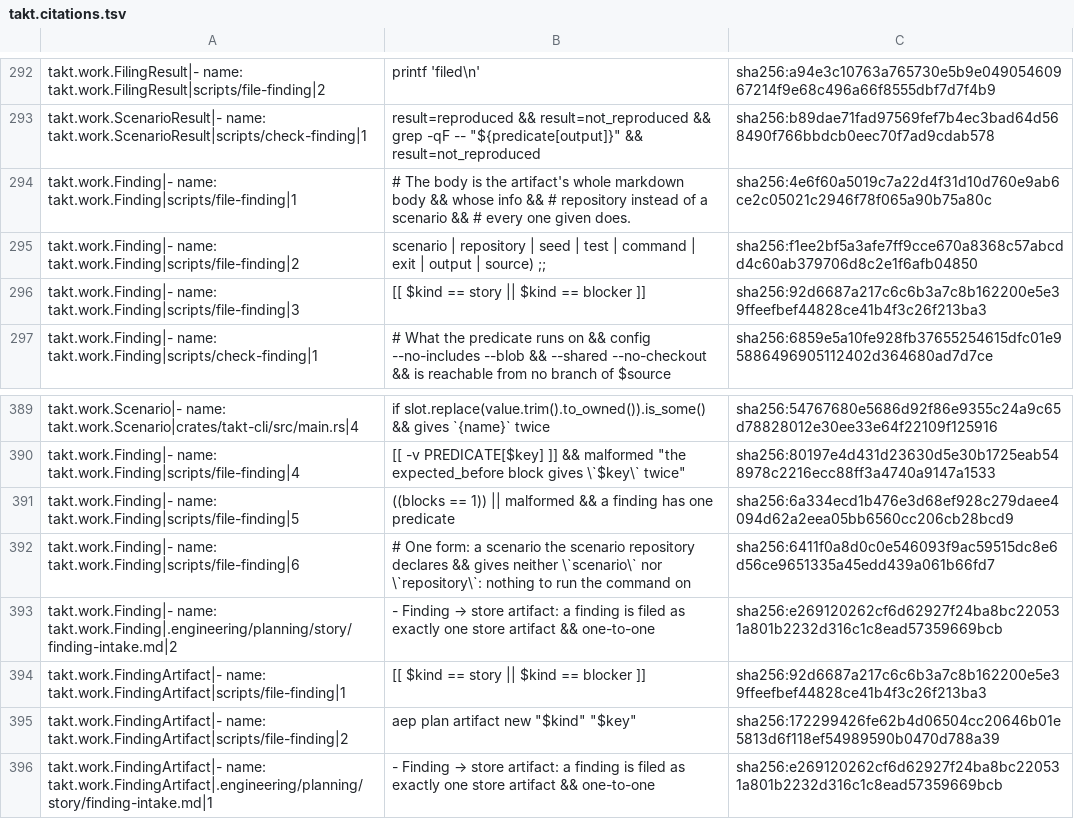
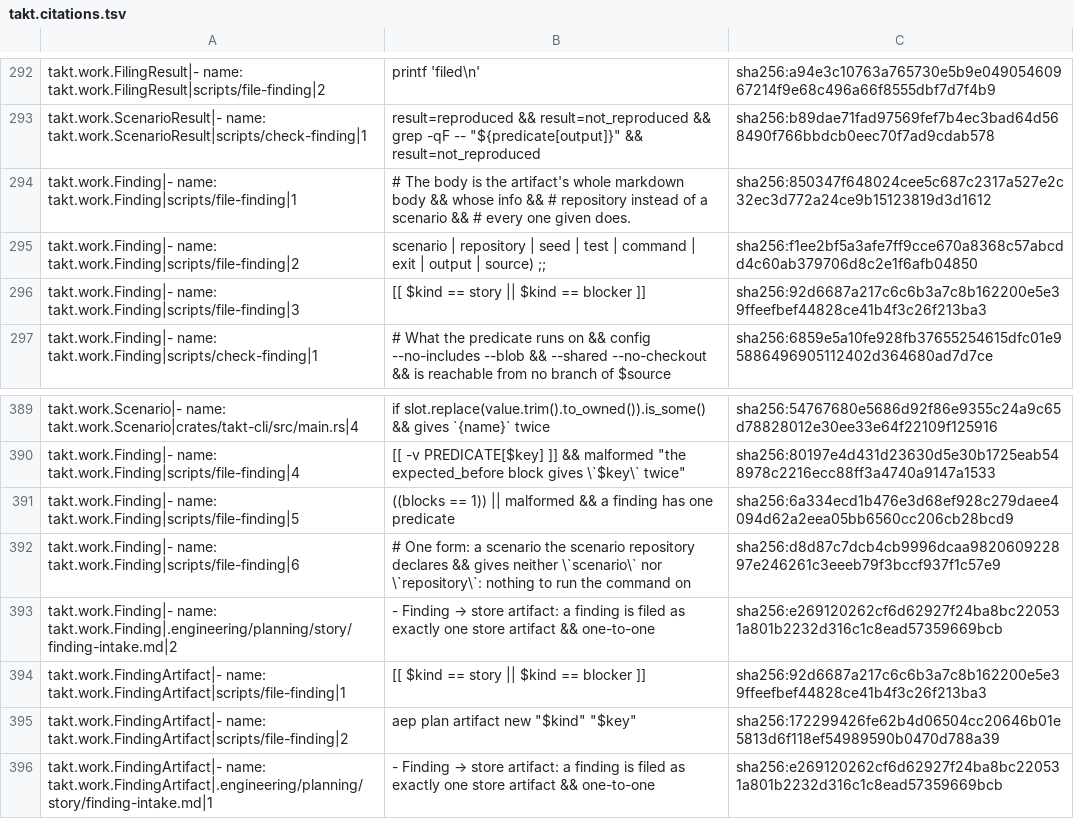
Before and after one commit to beyond10x/takt, a TSV file: ess/domains/takt.citations.tsv, drawn as a sheet; only a part is shown, gaps mark what is left out.

```diff
--- a/ess/domains/takt.citations.tsv
+++ b/ess/domains/takt.citations.tsv
@@ -305,3 +305,3 @@ takt.work.FilingResult|- name: takt.work.FilingResult|scripts/file-finding|2	pri
 takt.work.ScenarioResult|- name: takt.work.ScenarioResult|scripts/check-finding|1	result=reproduced && result=not_reproduced && grep -qF -- "${predicate[output]}" && result=not_reproduced	sha256:b89dae71fad97569fef7b4ec3bad64d568490f766bbdcb0eec70f7ad9cdab578
-takt.work.Finding|- name: takt.work.Finding|scripts/file-finding|1	# The body is the artifact's whole markdown body && whose info && #   repository  instead of a scenario && # every one given does.	sha256:4e6f60a5019c7a22d4f31d10d760e9ab6ce2c05021c2946f78f065a90b75a80c
+takt.work.Finding|- name: takt.work.Finding|scripts/file-finding|1	# The body is the artifact's whole markdown body && whose info && #   repository  instead of a scenario && # every one given does.	sha256:850347f648024cee5c687c2317a527e2c32ec3d772a24ce9b15123819d3d1612
 takt.work.Finding|- name: takt.work.Finding|scripts/file-finding|2	scenario | repository | seed | test | command | exit | output | source) ;;	sha256:f1ee2bf5a3afe7ff9cce670a8368c57abcdd4c60ab379706d8c2e1f6afb04850
@@ -403,3 +403,3 @@ takt.work.Finding|- name: takt.work.Finding|scripts/file-finding|4	[[ -v PREDICA
 takt.work.Finding|- name: takt.work.Finding|scripts/file-finding|5	((blocks == 1)) || malformed && a finding has one predicate	sha256:6a334ecd1b476e3d68ef928c279daee4094d62a2eea05bb6560cc206cb28bcd9
-takt.work.Finding|- name: takt.work.Finding|scripts/file-finding|6	# One form: a scenario the scenario repository declares && gives neither \`scenario\` nor \`repository\`: nothing to run the command on	sha256:6411f0a8d0c0e546093f9ac59515dc8e6d56ce9651335a45edd439a061b66fd7
+takt.work.Finding|- name: takt.work.Finding|scripts/file-finding|6	# One form: a scenario the scenario repository declares && gives neither \`scenario\` nor \`repository\`: nothing to run the command on	sha256:d8d87c7dcb4cb9996dcaa982060922897e246261c3eeeb79f3bccf937f1c57e9
 takt.work.Finding|- name: takt.work.Finding|.engineering/planning/story/finding-intake.md|2	- Finding → store artifact: a finding is filed as exactly one store artifact && one-to-one	sha256:e269120262cf6d62927f24ba8bc220531a801b2232d316c1c8ead57359669bcb
```
Also changed, not shown: 4 other files.
